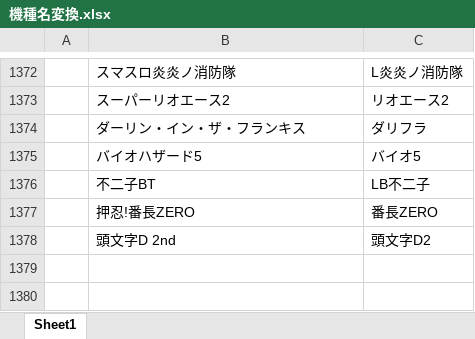
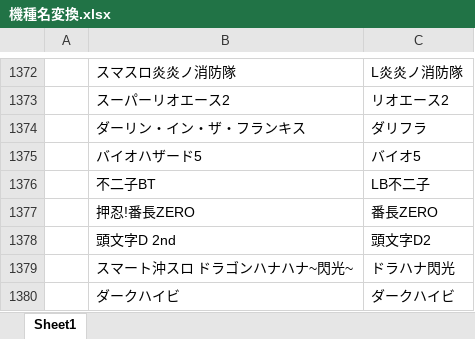
Before and after one commit to tama0520/guild-image-app, an Excel workbook: 機種名変換.xlsx, sheet Sheet1, drawn as a sheet; only a part is shown, gaps mark what is left out; values as stored, in another font and other column widths than the file's, no borders; the diff names each change by its address in the sheet, - before the commit and + after, or states it on an @@ line.

Commit message:
update: 機種名変換マスタを更新

```diff
--- a/機種名変換.xlsx (sheet Sheet1)
+++ b/機種名変換.xlsx (sheet Sheet1)
+row 1379:  | スマート沖スロ ドラゴンハナハナ~閃光~ | ドラハナ閃光
+row 1380:  | ダークハイビ | ダークハイビ
```
